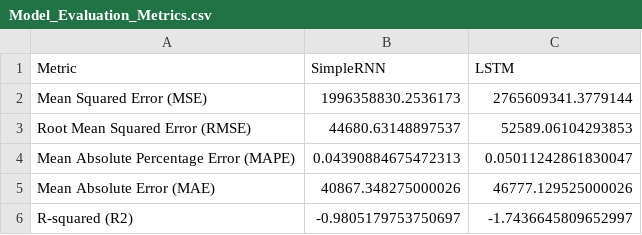
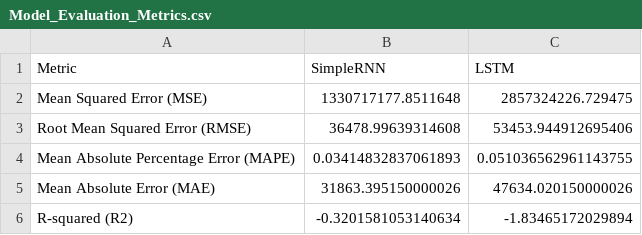
Before and after one commit to VincentzPham/COMP1682_FinalYearProject, a CSV file: GHG/Result/Model_Evaluation_Metrics.csv, drawn as a sheet.

```diff
--- a/GHG/Result/Model_Evaluation_Metrics.csv
+++ b/GHG/Result/Model_Evaluation_Metrics.csv
@@ -1,6 +1,6 @@
 Metric,SimpleRNN,LSTM
-Mean Squared Error (MSE),1996358830.2536173,2765609341.3779144
-Root Mean Squared Error (RMSE),44680.63148897537,52589.06104293853
-Mean Absolute Percentage Error (MAPE),0.04390884675472313,0.05011242861830047
-Mean Absolute Error (MAE),40867.348275000026,46777.129525000026
-R-squared (R2),-0.9805179753750697,-1.7436645809652997
+Mean Squared Error (MSE),1330717177.8511648,2857324226.729475
+Root Mean Squared Error (RMSE),36478.99639314608,53453.944912695406
+Mean Absolute Percentage Error (MAPE),0.03414832837061893,0.051036562961143755
+Mean Absolute Error (MAE),31863.395150000026,47634.020150000026
+R-squared (R2),-0.3201581053140634,-1.83465172029894
```
Also changed, not shown: 7 other files.
